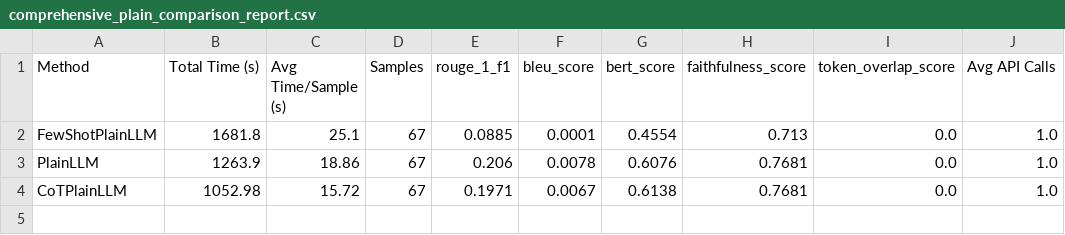
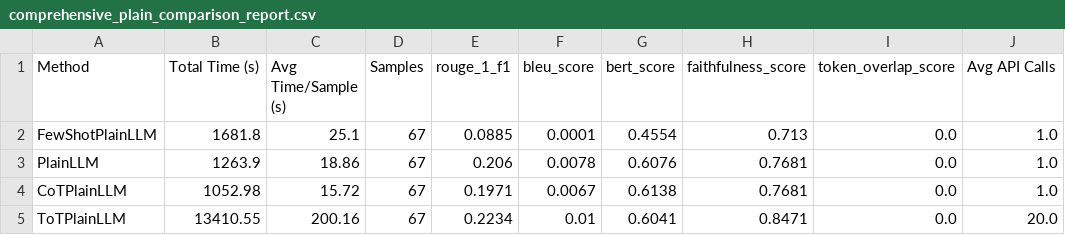
Before and after one commit to balajivenky06/RAG-Docstring, a CSV file: results/qwen3_8b/comprehensive_plain_comparison_report.csv, drawn as a sheet; the diff names each change by its address in the sheet, - before the commit and + after, or states it on an @@ line.

Commit message:
qwen3:8b plain TOT results generated

```diff
--- a/results/qwen3_8b/comprehensive_plain_comparison_report.csv
+++ b/results/qwen3_8b/comprehensive_plain_comparison_report.csv
+row 5: ToTPlainLLM | 13410.55 | 200.16 | 67 | 0.2234 | 0.01 | 0.6041 | 0.8471 | 0.0 | 20.0
```
Also changed, not shown: 11 other files.
